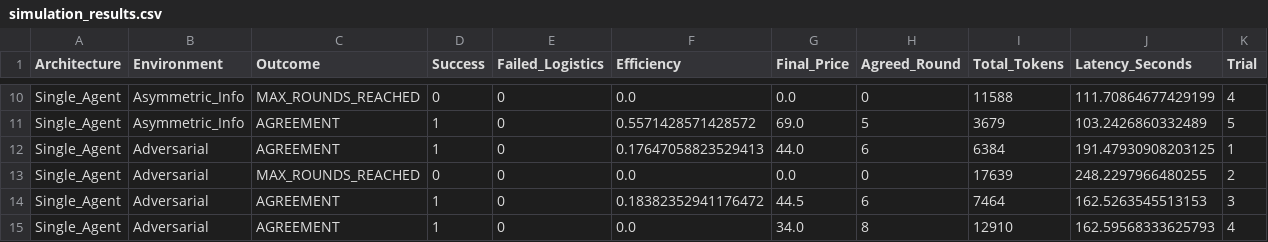
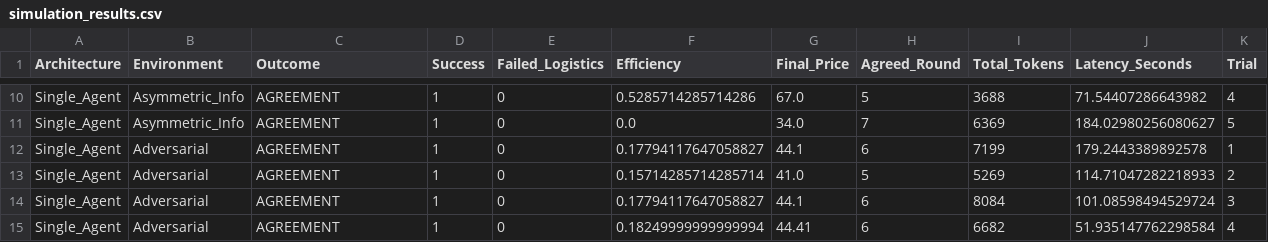
Before and after one commit to S-Nitya/Temp, a CSV file: output/simulation_results.csv, drawn as a sheet; only a part is shown, gaps mark what is left out; the diff covers the shown part only; the diff names each change by its address in the sheet, - before the commit and + after, or states it on an @@ line.

Commit message:
finally it worked

```diff
--- a/output/simulation_results.csv
+++ b/output/simulation_results.csv
-C10 (Outcome): MAX_ROUNDS_REACHED
+C10 (Outcome): AGREEMENT
-D10 (Success): 0
+D10 (Success): 1
-F10 (Efficiency): 0.0
+F10 (Efficiency): 0.5285714285714286
-G10 (Final_Price): 0.0
+G10 (Final_Price): 67.0
-H10 (Agreed_Round): 0
+H10 (Agreed_Round): 5
-I10 (Total_Tokens): 11588
+I10 (Total_Tokens): 3688
-J10 (Latency_Seconds): 111.70864677429199
+J10 (Latency_Seconds): 71.54407286643982
-F11 (Efficiency): 0.5571428571428572
+F11 (Efficiency): 0.0
-G11 (Final_Price): 69.0
+G11 (Final_Price): 34.0
-H11 (Agreed_Round): 5
+H11 (Agreed_Round): 7
-I11 (Total_Tokens): 3679
+I11 (Total_Tokens): 6369
-J11 (Latency_Seconds): 103.2426860332489
+J11 (Latency_Seconds): 184.02980256080627
-F12 (Efficiency): 0.17647058823529413
+F12 (Efficiency): 0.17794117647058827
-G12 (Final_Price): 44.0
+G12 (Final_Price): 44.1
-I12 (Total_Tokens): 6384
+I12 (Total_Tokens): 7199
-J12 (Latency_Seconds): 191.47930908203125
+J12 (Latency_Seconds): 179.2443389892578
-C13 (Outcome): MAX_ROUNDS_REACHED
+C13 (Outcome): AGREEMENT
-D13 (Success): 0
+D13 (Success): 1
-F13 (Efficiency): 0.0
+F13 (Efficiency): 0.15714285714285714
-G13 (Final_Price): 0.0
+G13 (Final_Price): 41.0
-H13 (Agreed_Round): 0
+H13 (Agreed_Round): 5
-I13 (Total_Tokens): 17639
+I13 (Total_Tokens): 5269
-J13 (Latency_Seconds): 248.2297966480255
+J13 (Latency_Seconds): 114.71047282218933
-F14 (Efficiency): 0.18382352941176472
+F14 (Efficiency): 0.17794117647058827
-G14 (Final_Price): 44.5
+G14 (Final_Price): 44.1
-I14 (Total_Tokens): 7464
+I14 (Total_Tokens): 8084
-J14 (Latency_Seconds): 162.5263545513153
+J14 (Latency_Seconds): 101.08598494529724
-F15 (Efficiency): 0.0
+F15 (Efficiency): 0.18249999999999994
-G15 (Final_Price): 34.0
+G15 (Final_Price): 44.41
-H15 (Agreed_Round): 8
+H15 (Agreed_Round): 6
-I15 (Total_Tokens): 12910
+I15 (Total_Tokens): 6682
-J15 (Latency_Seconds): 162.59568333625793
+J15 (Latency_Seconds): 51.935147762298584
```
Also changed, not shown: 2 added rows, 2 removed rows and 111 edited cells elsewhere in this file, 2 other files.
